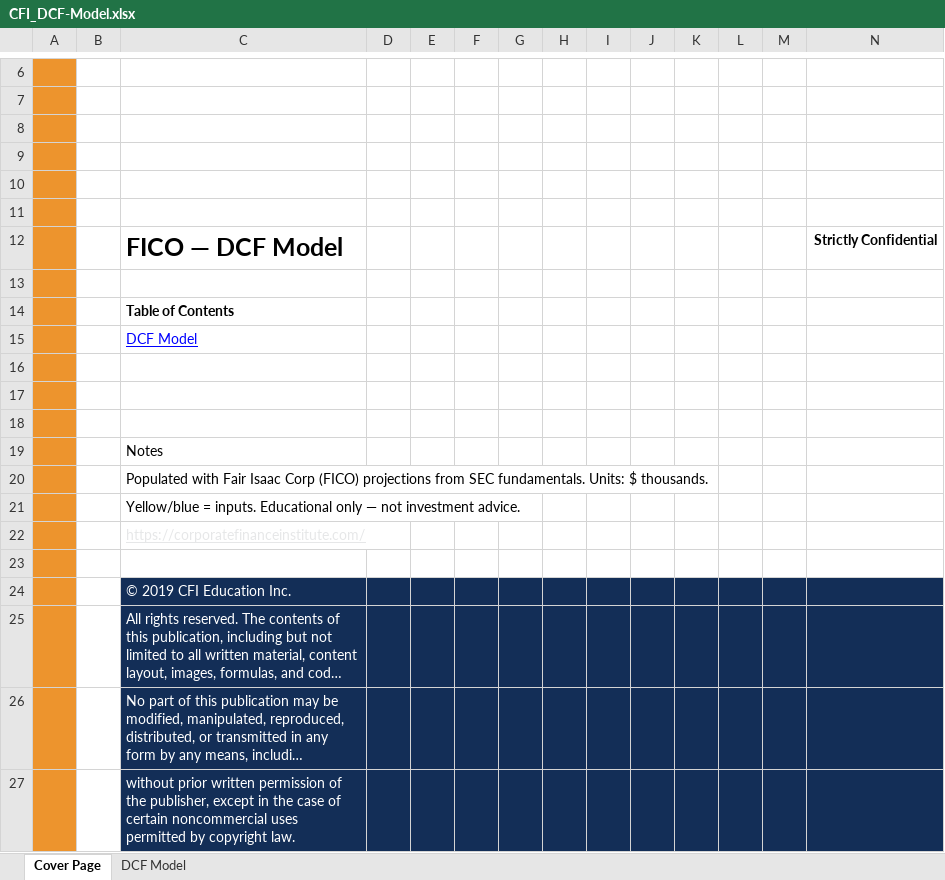
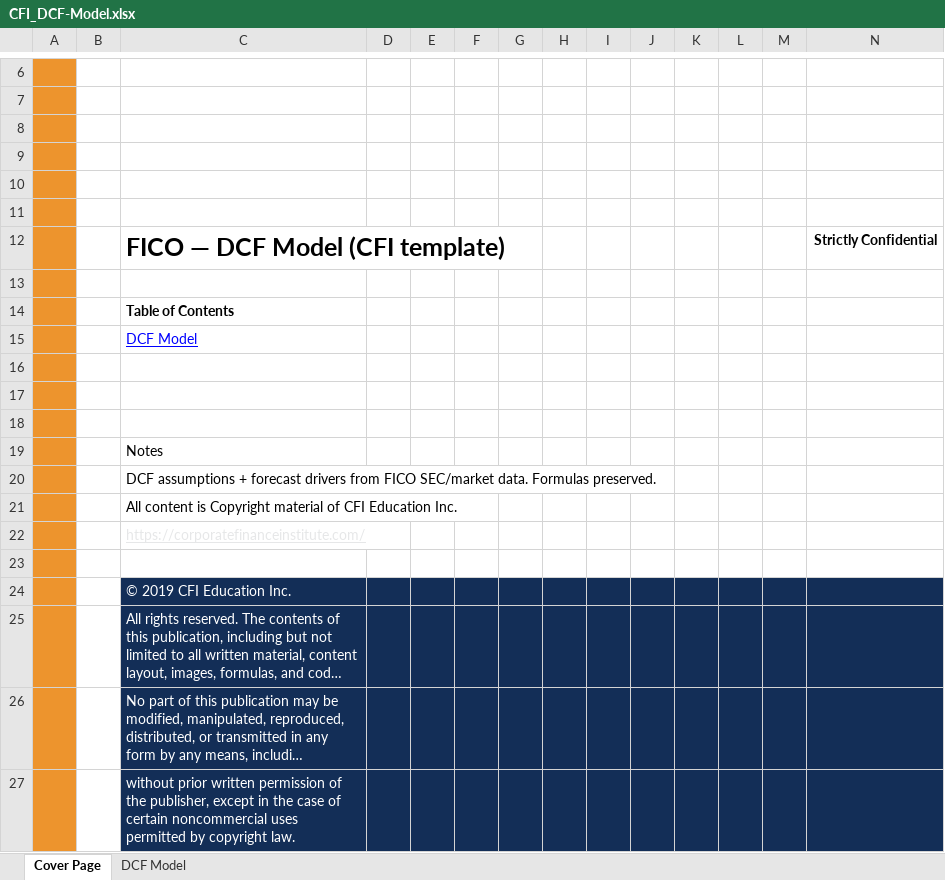
Before and after one commit to vengeanceaiUSC/Rainmaker, an Excel workbook: DCF resources/CFI_DCF-Model.xlsx, sheet Cover Page, drawn as a sheet; only a part is shown, gaps mark what is left out; long unchanged cells end in …; values as stored, in another font and other column widths than the file's, no borders; charts and pictures not drawn; the diff names each change by its address in the sheet, - before the commit and + after, or states it on an @@ line.

```diff
--- a/DCF resources/CFI_DCF-Model.xlsx (sheet Cover Page)
+++ b/DCF resources/CFI_DCF-Model.xlsx (sheet Cover Page)
-C12: FICO — DCF Model
+C12: FICO — DCF Model (CFI template)
-C20: Populated with Fair Isaac Corp (FICO) projections from SEC fundamentals. Units: $ thousands.
+C20: DCF assumptions + forecast drivers from FICO SEC/market data. Formulas preserved.
-C21: Yellow/blue = inputs. Educational only — not investment advice.
+C21: All content is Copyright material of CFI Education Inc.
```
Also changed, not shown: sheet DCF Model, DCF resources/CFI_3-Statement-Model-Complete.xlsx, 5 other files.
